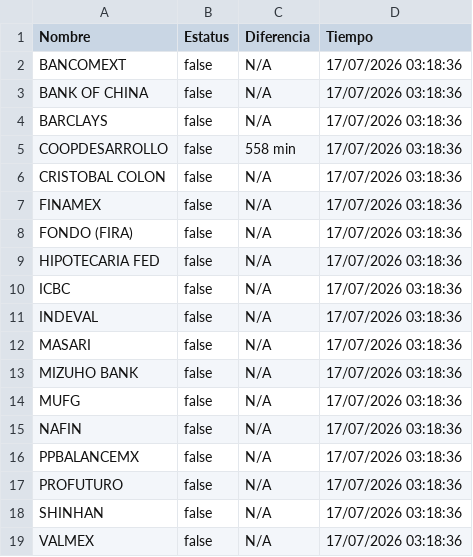
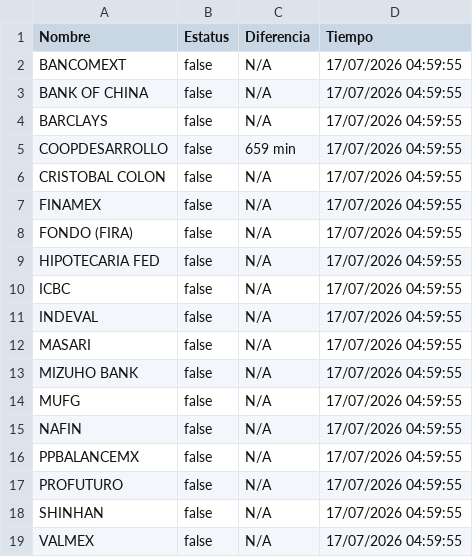
Before and after one commit to mali1412/monspei-scrapper, a CSV file: salidas/desconectados.csv, drawn as a sheet.

```diff
--- a/salidas/desconectados.csv
+++ b/salidas/desconectados.csv
@@ -1,19 +1,19 @@
 Nombre,Estatus,Diferencia,Tiempo
-"BANCOMEXT",false,N/A,17/07/2026 03:18:36
-"BANK OF CHINA",false,N/A,17/07/2026 03:18:36
-"BARCLAYS",false,N/A,17/07/2026 03:18:36
-"COOPDESARROLLO",false,558 min,17/07/2026 03:18:36
-"CRISTOBAL COLON",false,N/A,17/07/2026 03:18:36
-"FINAMEX",false,N/A,17/07/2026 03:18:36
-"FONDO (FIRA)",false,N/A,17/07/2026 03:18:36
-"HIPOTECARIA FED",false,N/A,17/07/2026 03:18:36
-"ICBC",false,N/A,17/07/2026 03:18:36
-"INDEVAL",false,N/A,17/07/2026 03:18:36
-"MASARI",false,N/A,17/07/2026 03:18:36
-"MIZUHO BANK",false,N/A,17/07/2026 03:18:36
-"MUFG",false,N/A,17/07/2026 03:18:36
-"NAFIN",false,N/A,17/07/2026 03:18:36
-"PPBALANCEMX",false,N/A,17/07/2026 03:18:36
-"PROFUTURO",false,N/A,17/07/2026 03:18:36
-"SHINHAN",false,N/A,17/07/2026 03:18:36
-"VALMEX",false,N/A,17/07/2026 03:18:36
+"BANCOMEXT",false,N/A,17/07/2026 04:59:55
+"BANK OF CHINA",false,N/A,17/07/2026 04:59:55
+"BARCLAYS",false,N/A,17/07/2026 04:59:55
+"COOPDESARROLLO",false,659 min,17/07/2026 04:59:55
+"CRISTOBAL COLON",false,N/A,17/07/2026 04:59:55
+"FINAMEX",false,N/A,17/07/2026 04:59:55
+"FONDO (FIRA)",false,N/A,17/07/2026 04:59:55
+"HIPOTECARIA FED",false,N/A,17/07/2026 04:59:55
+"ICBC",false,N/A,17/07/2026 04:59:55
+"INDEVAL",false,N/A,17/07/2026 04:59:55
+"MASARI",false,N/A,17/07/2026 04:59:55
+"MIZUHO BANK",false,N/A,17/07/2026 04:59:55
+"MUFG",false,N/A,17/07/2026 04:59:55
+"NAFIN",false,N/A,17/07/2026 04:59:55
+"PPBALANCEMX",false,N/A,17/07/2026 04:59:55
+"PROFUTURO",false,N/A,17/07/2026 04:59:55
+"SHINHAN",false,N/A,17/07/2026 04:59:55
+"VALMEX",false,N/A,17/07/2026 04:59:55
```
Also changed, not shown: salidas/all.csv, 2 other files.
